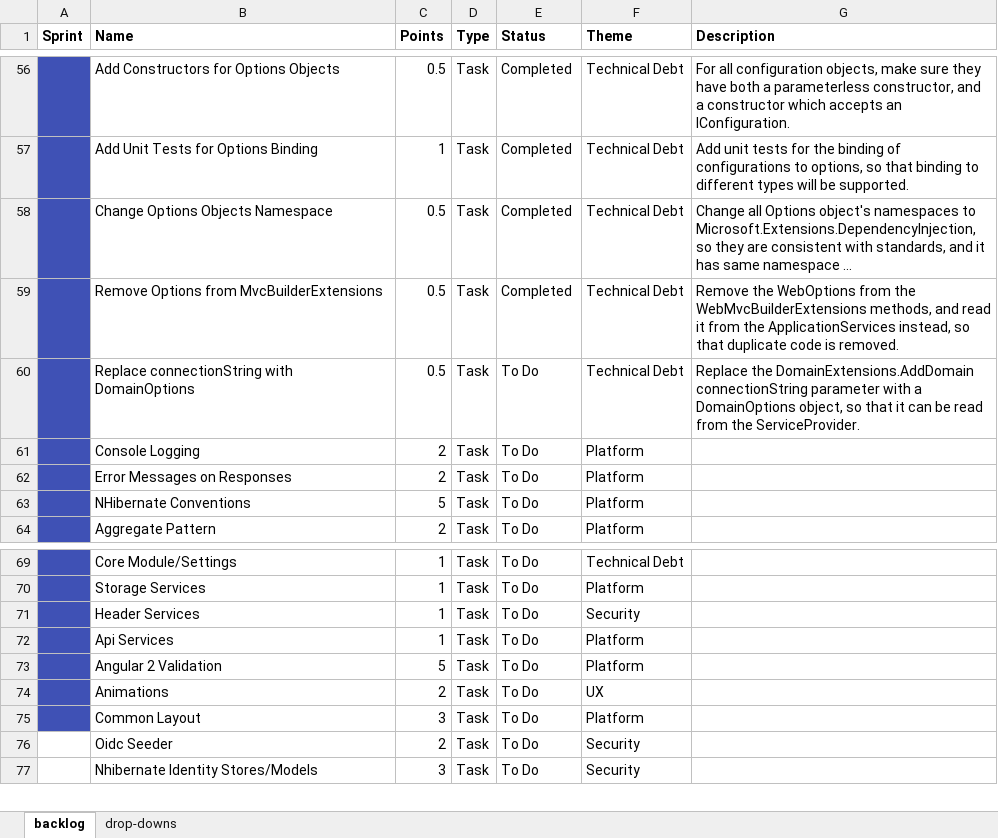
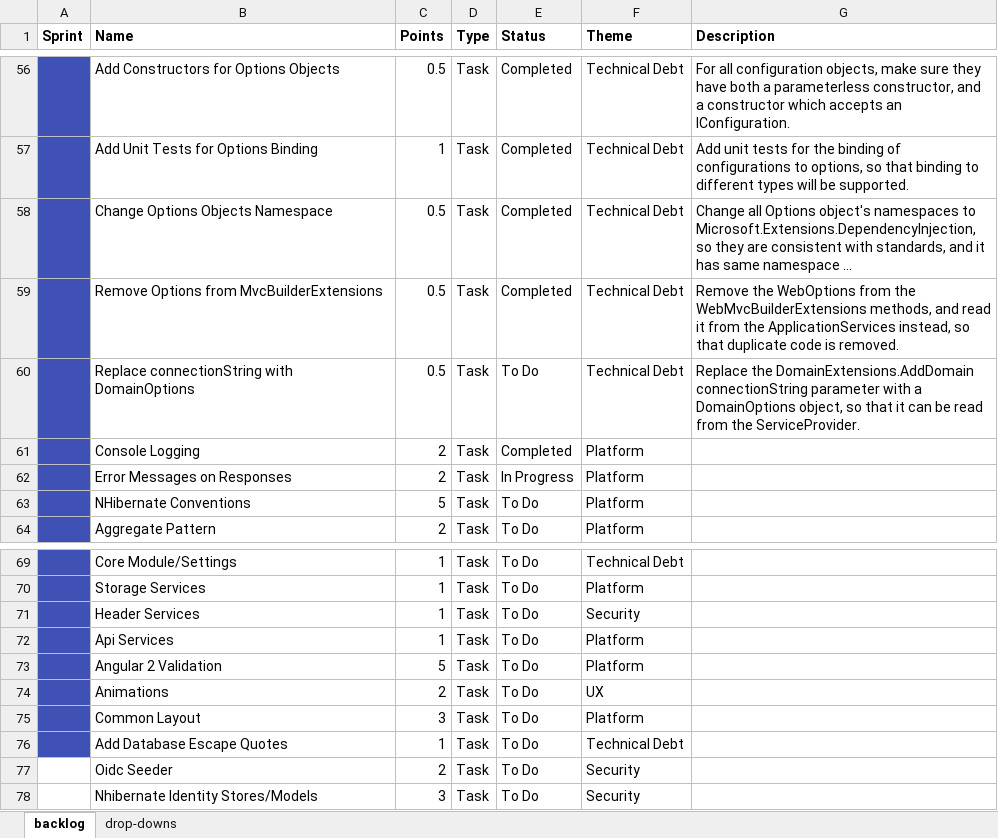
Before and after one commit to jonathanburrows/lavalav-legacy, an Excel workbook: docs/backlog.xlsx, sheet backlog, drawn as a sheet; only a part is shown, gaps mark what is left out; long unchanged cells end in …; values as stored, in another font and other column widths than the file's, no borders; the diff names each change by its address in the sheet, - before the commit and + after, or states it on an @@ line.

```diff
--- a/docs/backlog.xlsx (sheet backlog)
+++ b/docs/backlog.xlsx (sheet backlog)
-E61 (Status): To Do
+E61 (Status): Completed
-E62 (Status): To Do
+E62 (Status): In Progress
+row 76:  | Add Database Escape Quotes | 1 | Task | To Do | Technical Debt
```
Also changed, not shown: 32 other files.
